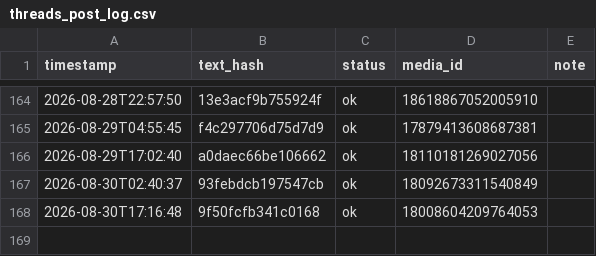
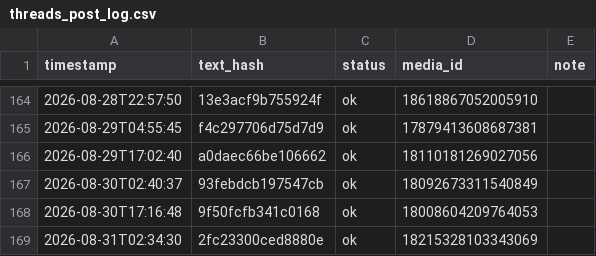
Before and after one commit to taitan118120-dot/liver-acquisition, a CSV file: data/threads_post_log.csv, drawn as a sheet; only a part is shown, gaps mark what is left out.

```diff
--- a/data/threads_post_log.csv
+++ b/data/threads_post_log.csv
@@ -168 +168,2 @@ timestamp,text_hash,status,media_id,note
 2026-08-30T17:16:48,9f50fcfb341c0168,ok,18008604209764053,
+2026-08-31T02:34:30,2fc23300ced8880e,ok,18215328103343069,
```
Also changed, not shown: 1 other file.
